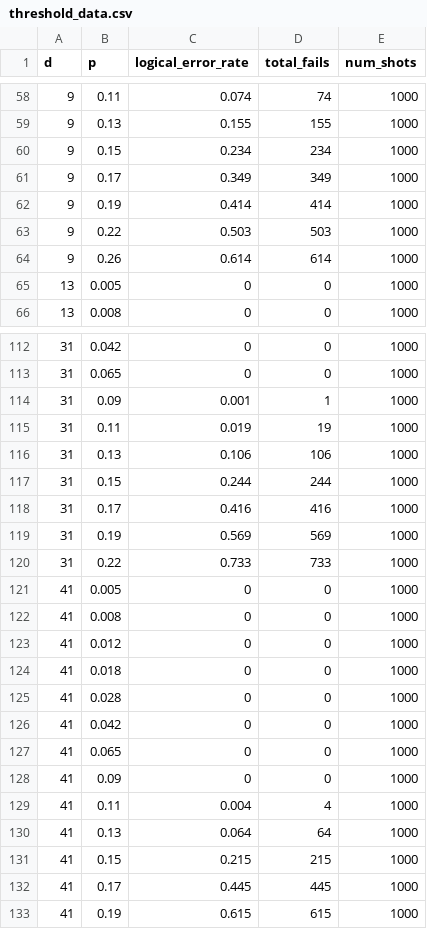
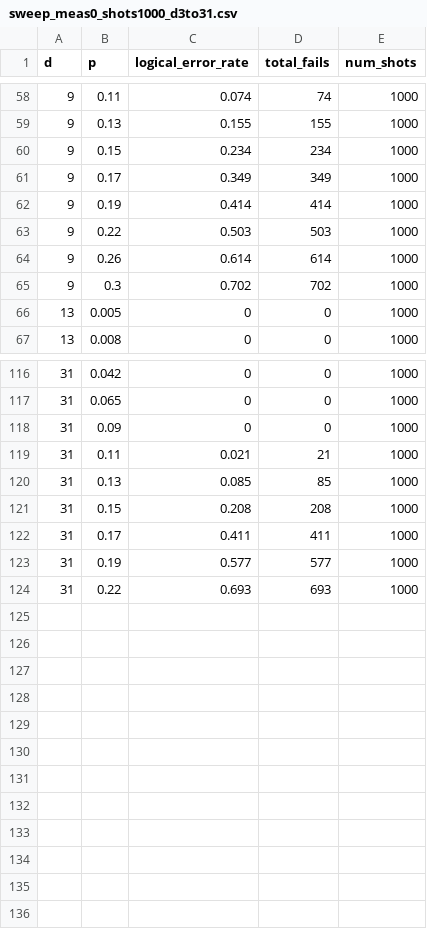
Before and after one commit to Jameson805/ECE-621-Final-Project, a CSV file: results/sweep_meas0_shots1000_d3to31.csv (was threshold_data.csv), drawn as a sheet; only a part is shown, gaps mark what is left out; the diff covers the shown part only.

```diff
--- a/threshold_data.csv
+++ b/results/sweep_meas0_shots1000_d3to31.csv
@@ -64,2 +64,3 @@ d,p,logical_error_rate,total_fails,num_shots
 9,0.26,0.614,614,1000
+9,0.3,0.702,702,1000
 13,0.005,0,0,1000
@@ -113,21 +117,8 @@ d,p,logical_error_rate,total_fails,num_shots
 31,0.065,0,0,1000
-31,0.09,0.001,1,1000
-31,0.11,0.019,19,1000
-31,0.13,0.106,106,1000
-31,0.15,0.244,244,1000
-31,0.17,0.416,416,1000
-31,0.19,0.569,569,1000
-31,0.22,0.733,733,1000
-41,0.005,0,0,1000
-41,0.008,0,0,1000
-41,0.012,0,0,1000
-41,0.018,0,0,1000
-41,0.028,0,0,1000
-41,0.042,0,0,1000
-41,0.065,0,0,1000
-41,0.09,0,0,1000
-41,0.11,0.004,4,1000
-41,0.13,0.064,64,1000
-41,0.15,0.215,215,1000
-41,0.17,0.445,445,1000
-41,0.19,0.615,615,1000
+31,0.09,0,0,1000
+31,0.11,0.021,21,1000
+31,0.13,0.085,85,1000
+31,0.15,0.208,208,1000
+31,0.17,0.411,411,1000
+31,0.19,0.577,577,1000
+31,0.22,0.693,693,1000
```
Also changed, not shown: 3 added rows and 46 edited cells elsewhere in this file, 22 other files.
